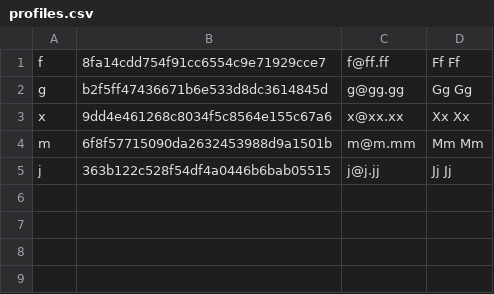
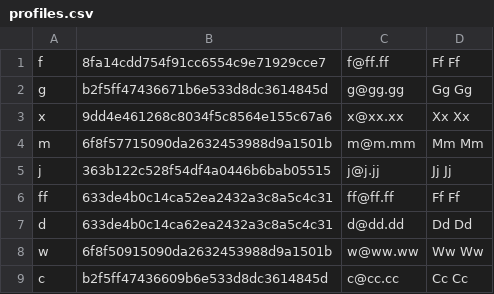
Before and after one commit to SlimCoF/VAVJS_zadanie2, a CSV file: profiles.csv, drawn as a sheet; the diff names each change by its address in the sheet, - before the commit and + after, or states it on an @@ line.

```diff
--- a/profiles.csv
+++ b/profiles.csv
+row 6: ff | 633de4b0c14ca52ea2432a3c8a5c4c31 | ff@ff.ff | Ff Ff
+row 7: d | 633de4b0c14ca62ea2432a3c8a5c4c31 | d@dd.dd | Dd Dd
+row 8: w | 6f8f50915090da2632453988d9a1501b | w@ww.ww | Ww Ww
+row 9: c | b2f5ff47436609b6e533d8dc3614845d | c@cc.cc | Cc Cc
```
Also changed, not shown: 3 other files.
